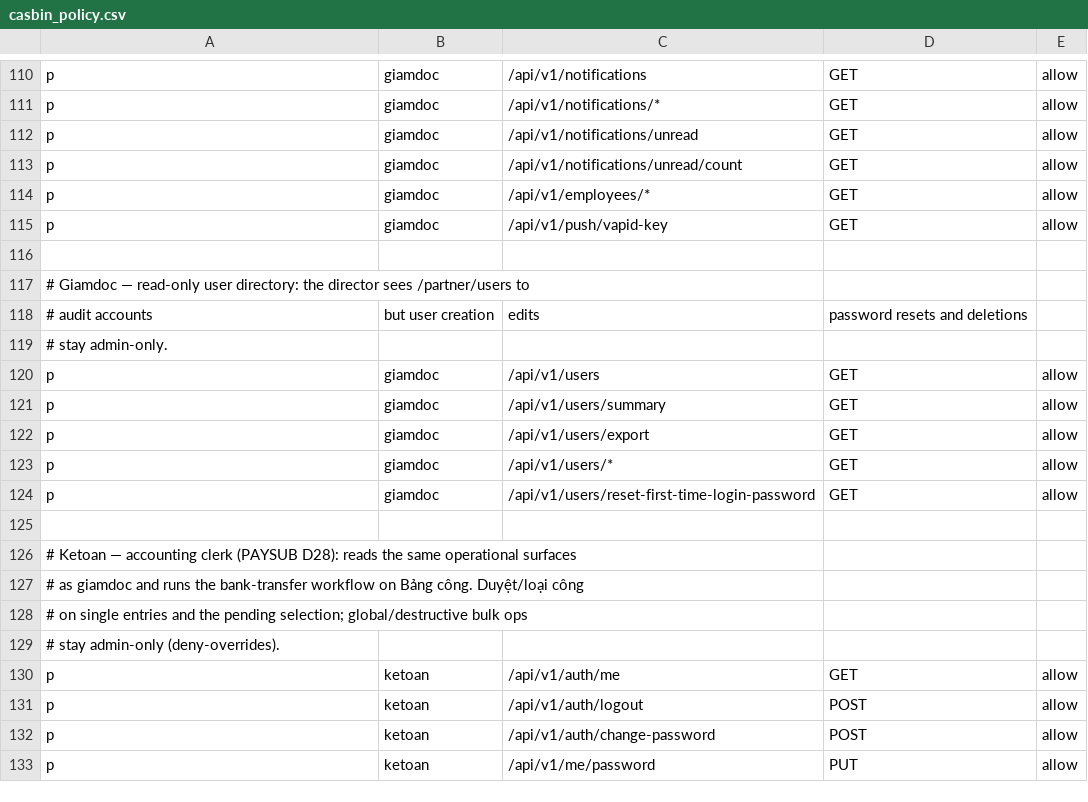
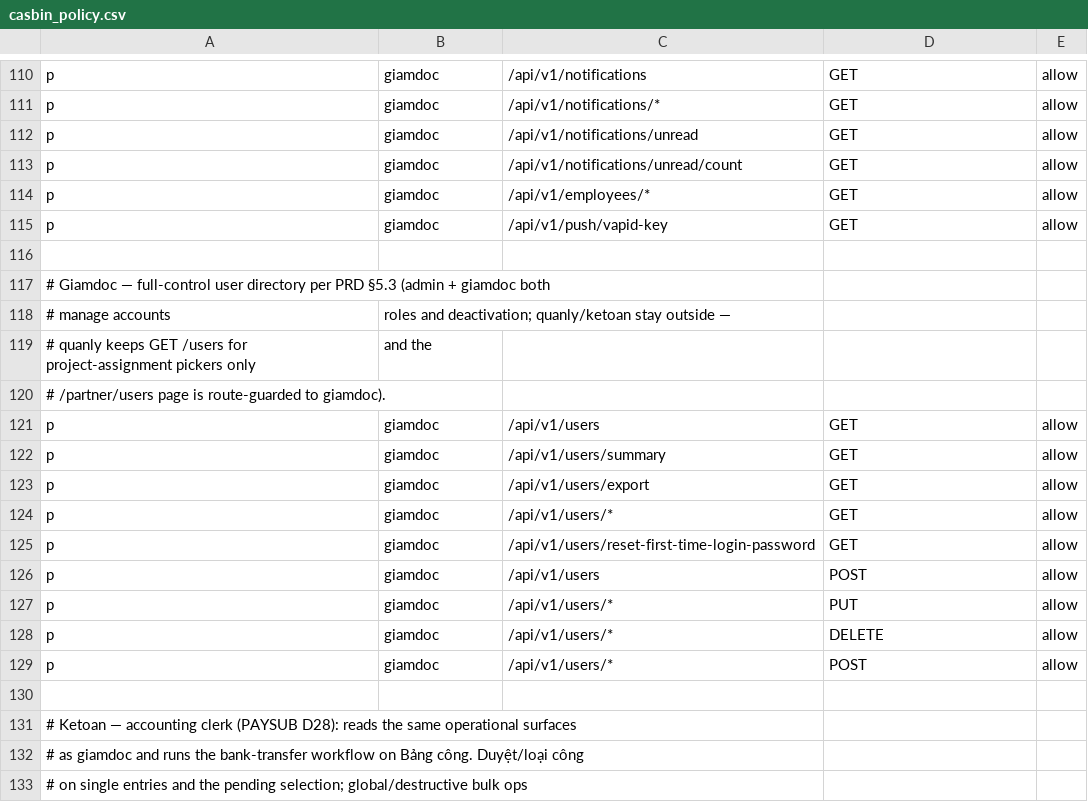
Before and after one commit to 4rankng/payroll-subscription, a CSV file: backend/configs/casbin_policy.csv, drawn as a sheet; only a part is shown, gaps mark what is left out; the shorter side is filled out with more unchanged rows.

Commit message:
feat(authz): grant giamdoc full user-directory control (PRD §5.3)
- users POST/PUT/DELETE allowed for giamdoc; existing GET set unchanged
- quanly/ketoan stay outside; /partner/users route-guarded to giamdoc

```diff
--- a/backend/configs/casbin_policy.csv
+++ b/backend/configs/casbin_policy.csv
@@ -116,5 +116,6 @@ p, giamdoc, /api/v1/push/vapid-key, GET, allow
 
-# Giamdoc — read-only user directory: the director sees /partner/users to
-# audit accounts, but user creation, edits, password resets and deletions
-# stay admin-only.
+# Giamdoc — full-control user directory per PRD §5.3 (admin + giamdoc both
+# manage accounts, roles and deactivation; quanly/ketoan stay outside —
+# quanly keeps GET /users for project-assignment pickers only, and the
+# /partner/users page is route-guarded to giamdoc).
 p, giamdoc, /api/v1/users, GET, allow
@@ -124,2 +125,6 @@ p, giamdoc, /api/v1/users/*, GET, allow
 p, giamdoc, /api/v1/users/reset-first-time-login-password, GET, allow
+p, giamdoc, /api/v1/users, POST, allow
+p, giamdoc, /api/v1/users/*, PUT, allow
+p, giamdoc, /api/v1/users/*, DELETE, allow
+p, giamdoc, /api/v1/users/*, POST, allow
 
```
